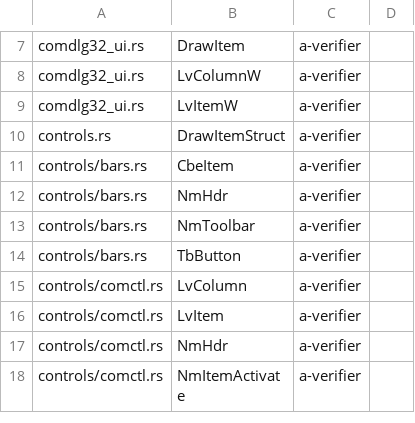
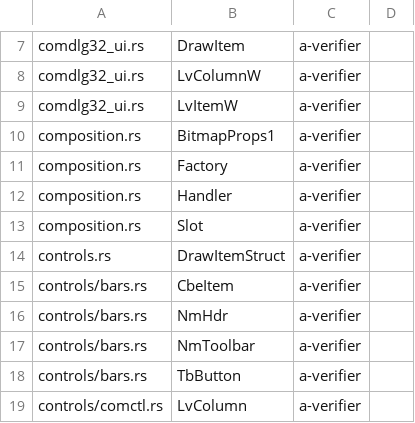
Before and after one commit to Univers4craft/winlux, a TSV file: docs/compat/wow32-structures.tsv, drawn as a sheet; only a part is shown, gaps mark what is left out; the shorter side is filled out with more unchanged rows; the diff names each change by its address in the sheet, - before the commit and + after, or states it on an @@ line.

```diff
--- a/docs/compat/wow32-structures.tsv
+++ b/docs/compat/wow32-structures.tsv
+row 10: composition.rs | BitmapProps1 | a-verifier
+row 11: composition.rs | Factory | a-verifier
+row 12: composition.rs | Handler | a-verifier
+row 13: composition.rs | Slot | a-verifier
```
Also changed, not shown: 7 other files.
